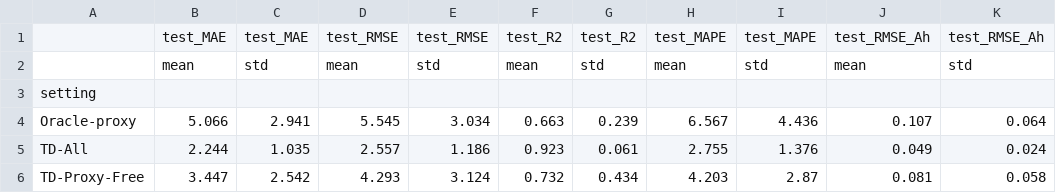
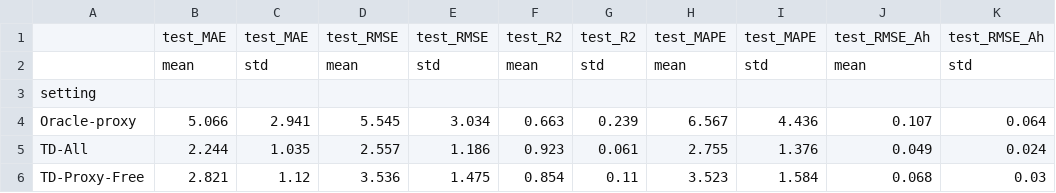
Before and after one commit to DomIncham/soh-thesis-ae-bpnn, a CSV file: Autoencoder/round3_phase1/td_proxy_audit_summary_cpu.csv, drawn as a sheet.

```diff
--- a/Autoencoder/round3_phase1/td_proxy_audit_summary_cpu.csv
+++ b/Autoencoder/round3_phase1/td_proxy_audit_summary_cpu.csv
@@ -5,2 +5,2 @@ Oracle-proxy,5.066,2.941,5.545,3.034,0.663,0.239,6.567,4.436,0.107,0.064
 TD-All,2.244,1.035,2.557,1.186,0.923,0.061,2.755,1.376,0.049,0.024
-TD-Proxy-Free,3.447,2.542,4.293,3.124,0.732,0.434,4.203,2.87,0.081,0.058
+TD-Proxy-Free,2.821,1.12,3.536,1.475,0.854,0.11,3.523,1.584,0.068,0.03
```
Also changed, not shown: Autoencoder/round3_phase1/phase1_pooled_metrics.csv, Autoencoder/round3_phase1/td_proxy_audit_cpu_preds.csv, 6 other files.
